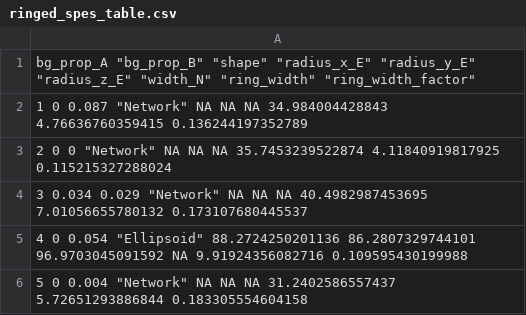
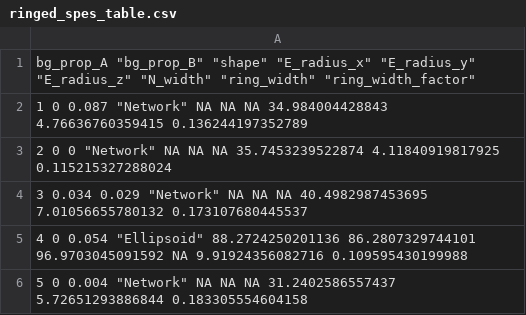
Before and after one commit to TrigosTeam/spaSim3D, a CSV file: scripts/spaSim-3D & SPIAT-3D testing/spe_tables/ringed_spes_table.csv, drawn as a sheet; only a part is shown.

```diff
--- a/scripts/spaSim-3D & SPIAT-3D testing/spe_tables/ringed_spes_table.csv
+++ b/scripts/spaSim-3D & SPIAT-3D testing/spe_tables/ringed_spes_table.csv
@@ -1,2 +1,2 @@
-"bg_prop_A" "bg_prop_B" "shape" "radius_x_E" "radius_y_E" "radius_z_E" "width_N" "ring_width" "ring_width_factor"
+"bg_prop_A" "bg_prop_B" "shape" "E_radius_x" "E_radius_y" "E_radius_z" "N_width" "ring_width" "ring_width_factor"
 "1" 0 0.087 "Network" NA NA NA 34.984004428843 4.76636760359415 0.136244197352789
```
Also changed, not shown: scripts/spaSim-3D & SPIAT-3D testing/spe_tables/mixed_spes_table.csv, scripts/spaSim-3D & SPIAT-3D testing/spe_tables/separated_spes_table.csv, 3 other files.
